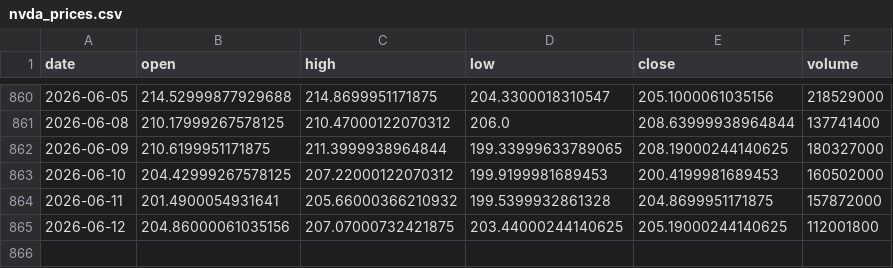
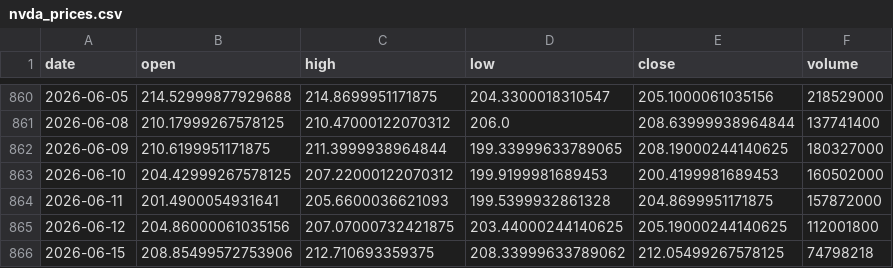
Before and after one commit to 911kwis/h100-tracker, a CSV file: data/nvda_prices.csv, drawn as a sheet; only a part is shown, gaps mark what is left out.

```diff
--- a/data/nvda_prices.csv
+++ b/data/nvda_prices.csv
@@ -863,3 +863,4 @@ date,open,high,low,close,volume
 2026-06-10,204.42999267578125,207.22000122070312,199.9199981689453,200.4199981689453,160502000
-2026-06-11,201.4900054931641,205.66000366210932,199.5399932861328,204.8699951171875,157872000
+2026-06-11,201.4900054931641,205.6600036621093,199.5399932861328,204.8699951171875,157872000
 2026-06-12,204.86000061035156,207.07000732421875,203.44000244140625,205.19000244140625,112001800
+2026-06-15,208.85499572753906,212.710693359375,208.33999633789062,212.05499267578125,74798218
```
Also changed, not shown: data/gpu_prices.csv.
